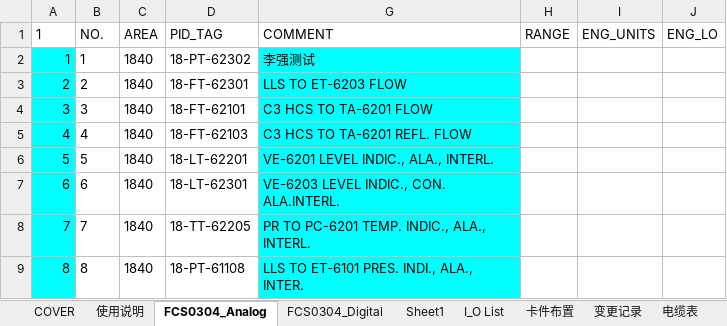
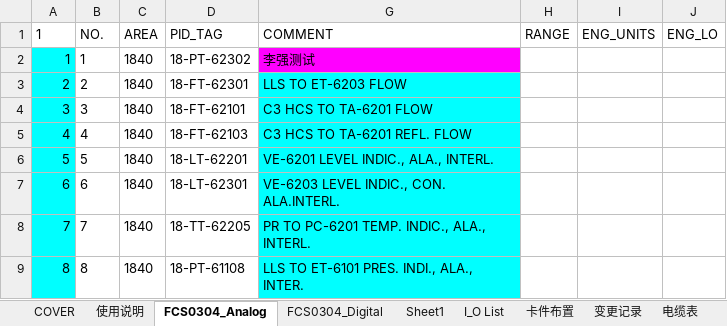
Before and after one commit to lileiming/ycn, an Excel workbook: 0.输出文件/ToolTaglist/FCS0304.xlsx, sheet FCS0304_Analog, drawn as a sheet; only a part is shown; values as stored, in another font and other column widths than the file's, no borders; conditional formats not drawn; the diff names each change by its address in the sheet, - before the commit and + after, or states it on an @@ line.

```diff
--- a/0.输出文件/ToolTaglist/FCS0304.xlsx (sheet FCS0304_Analog)
+++ b/0.输出文件/ToolTaglist/FCS0304.xlsx (sheet FCS0304_Analog)
-G2 fill: #00FFFF
+G2 fill: #FF00FF
```
Also changed, not shown: sheet Sheet1, 3 other files.
